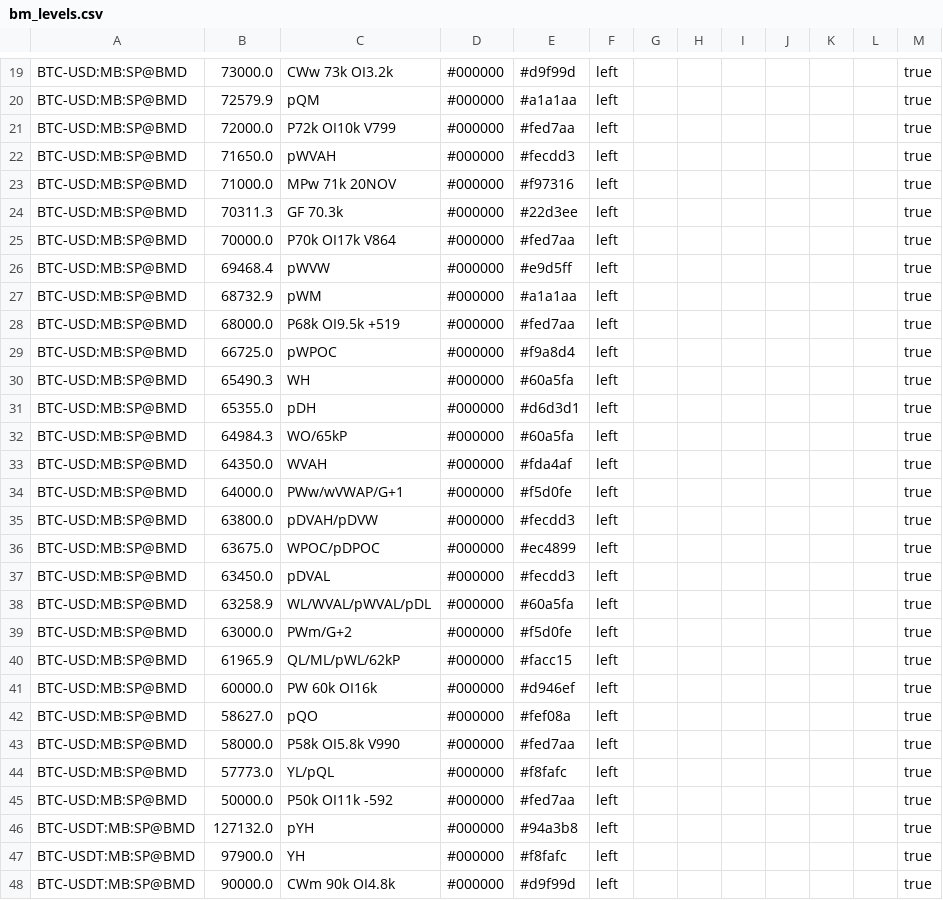
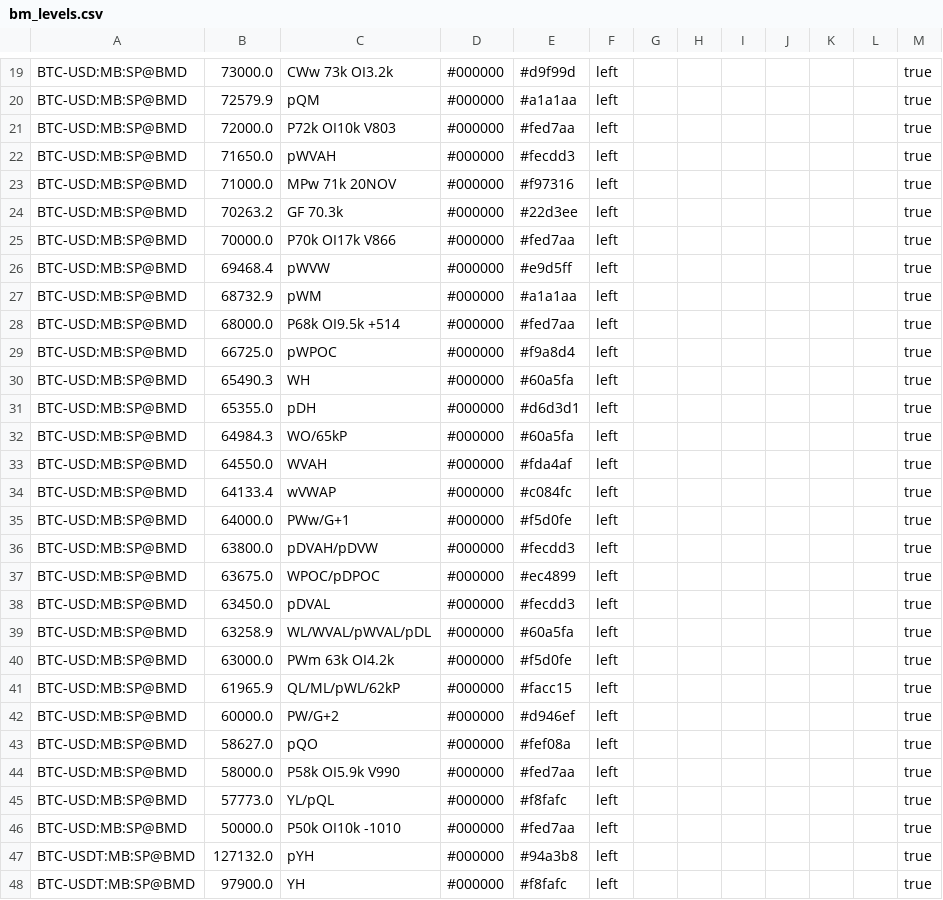
Before and after one commit to trendset1/bm-levels, a CSV file: bm_levels.csv, drawn as a sheet; only a part is shown, gaps mark what is left out; the shorter side is filled out with more unchanged rows; the diff covers the shown part only.

```diff
--- a/bm_levels.csv
+++ b/bm_levels.csv
@@ -20,10 +20,10 @@
 "BTC-USD:MB:SP@BMD","72579.9","pQM","#000000","#a1a1aa","left","","","","","","","true"
-"BTC-USD:MB:SP@BMD","72000.0","P72k OI10k V799","#000000","#fed7aa","left","","","","","","","true"
+"BTC-USD:MB:SP@BMD","72000.0","P72k OI10k V803","#000000","#fed7aa","left","","","","","","","true"
 "BTC-USD:MB:SP@BMD","71650.0","pWVAH","#000000","#fecdd3","left","","","","","","","true"
 "BTC-USD:MB:SP@BMD","71000.0","MPw 71k 20NOV","#000000","#f97316","left","","","","","","","true"
-"BTC-USD:MB:SP@BMD","70311.3","GF 70.3k","#000000","#22d3ee","left","","","","","","","true"
-"BTC-USD:MB:SP@BMD","70000.0","P70k OI17k V864","#000000","#fed7aa","left","","","","","","","true"
+"BTC-USD:MB:SP@BMD","70263.2","GF 70.3k","#000000","#22d3ee","left","","","","","","","true"
+"BTC-USD:MB:SP@BMD","70000.0","P70k OI17k V866","#000000","#fed7aa","left","","","","","","","true"
 "BTC-USD:MB:SP@BMD","69468.4","pWVW","#000000","#e9d5ff","left","","","","","","","true"
 "BTC-USD:MB:SP@BMD","68732.9","pWM","#000000","#a1a1aa","left","","","","","","","true"
-"BTC-USD:MB:SP@BMD","68000.0","P68k OI9.5k +519","#000000","#fed7aa","left","","","","","","","true"
+"BTC-USD:MB:SP@BMD","68000.0","P68k OI9.5k +514","#000000","#fed7aa","left","","","","","","","true"
 "BTC-USD:MB:SP@BMD","66725.0","pWPOC","#000000","#f9a8d4","left","","","","","","","true"
@@ -32,4 +32,5 @@
 "BTC-USD:MB:SP@BMD","64984.3","WO/65kP","#000000","#60a5fa","left","","","","","","","true"
-"BTC-USD:MB:SP@BMD","64350.0","WVAH","#000000","#fda4af","left","","","","","","","true"
-"BTC-USD:MB:SP@BMD","64000.0","PWw/wVWAP/G+1","#000000","#f5d0fe","left","","","","","","","true"
+"BTC-USD:MB:SP@BMD","64550.0","WVAH","#000000","#fda4af","left","","","","","","","true"
+"BTC-USD:MB:SP@BMD","64133.4","wVWAP","#000000","#c084fc","left","","","","","","","true"
+"BTC-USD:MB:SP@BMD","64000.0","PWw/G+1","#000000","#f5d0fe","left","","","","","","","true"
 "BTC-USD:MB:SP@BMD","63800.0","pDVAH/pDVW","#000000","#fecdd3","left","","","","","","","true"
@@ -38,9 +39,9 @@
 "BTC-USD:MB:SP@BMD","63258.9","WL/WVAL/pWVAL/pDL","#000000","#60a5fa","left","","","","","","","true"
-"BTC-USD:MB:SP@BMD","63000.0","PWm/G+2","#000000","#f5d0fe","left","","","","","","","true"
+"BTC-USD:MB:SP@BMD","63000.0","PWm 63k OI4.2k","#000000","#f5d0fe","left","","","","","","","true"
 "BTC-USD:MB:SP@BMD","61965.9","QL/ML/pWL/62kP","#000000","#facc15","left","","","","","","","true"
-"BTC-USD:MB:SP@BMD","60000.0","PW 60k OI16k","#000000","#d946ef","left","","","","","","","true"
+"BTC-USD:MB:SP@BMD","60000.0","PW/G+2","#000000","#d946ef","left","","","","","","","true"
 "BTC-USD:MB:SP@BMD","58627.0","pQO","#000000","#fef08a","left","","","","","","","true"
-"BTC-USD:MB:SP@BMD","58000.0","P58k OI5.8k V990","#000000","#fed7aa","left","","","","","","","true"
+"BTC-USD:MB:SP@BMD","58000.0","P58k OI5.9k V990","#000000","#fed7aa","left","","","","","","","true"
 "BTC-USD:MB:SP@BMD","57773.0","YL/pQL","#000000","#f8fafc","left","","","","","","","true"
-"BTC-USD:MB:SP@BMD","50000.0","P50k OI11k -592","#000000","#fed7aa","left","","","","","","","true"
+"BTC-USD:MB:SP@BMD","50000.0","P50k OI10k -1010","#000000","#fed7aa","left","","","","","","","true"
 "BTC-USDT:MB:SP@BMD","127132.0","pYH","#000000","#94a3b8","left","","","","","","","true"
```
Also changed, not shown: 1 added row and 48 edited cells elsewhere in this file, 1 other file.
